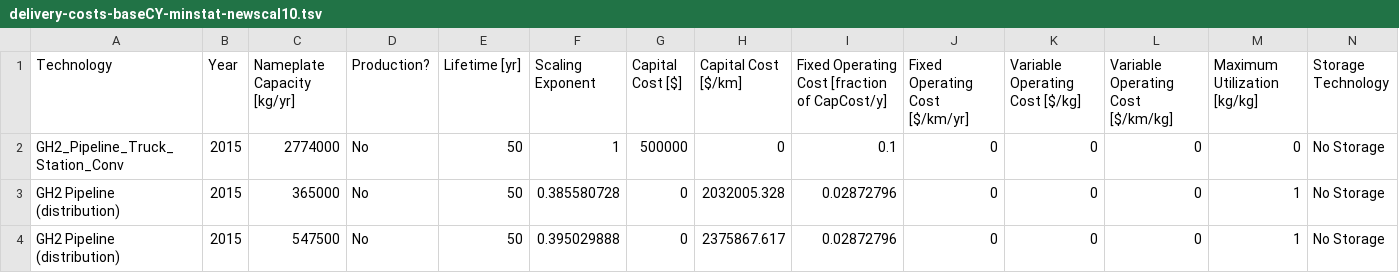
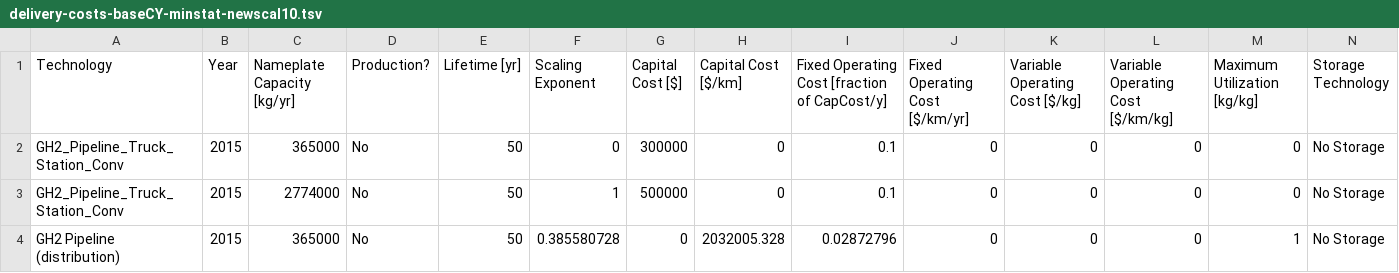
Before and after one commit to NREL/SERA-supply-chain-inputs, a TSV file: cases/BASECASE_CY_5_AB3C4D11EFI/inputs/components/delivery-costs-baseCY-minstat-newscal10.tsv, drawn as a sheet; only a part is shown; the shorter side is filled out with more unchanged rows; rows hold the shown columns only; the diff names each change by its address in the sheet, - before the commit and + after, or states it on an @@ line.

Commit message:
update new station type

```diff
--- a/cases/BASECASE_CY_5_AB3C4D11EFI/inputs/components/delivery-costs-baseCY-minstat-newscal10.tsv
+++ b/cases/BASECASE_CY_5_AB3C4D11EFI/inputs/components/delivery-costs-baseCY-minstat-newscal10.tsv
+row 2: GH2_Pipeline_Truck_Station_Conv | 2015 | 365000 | No | 50 | 0 | 300000 | 0 | 0.1 | 0 | 0 | 0 | 0 | No Storage
```
